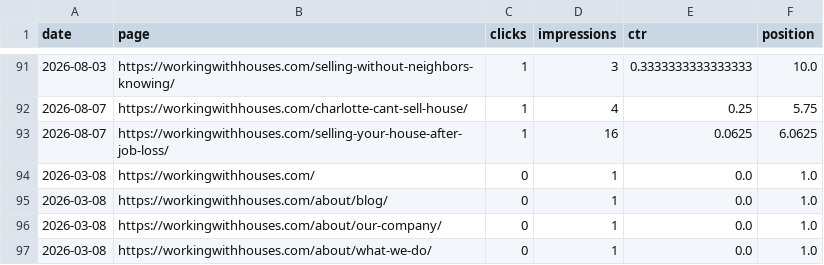
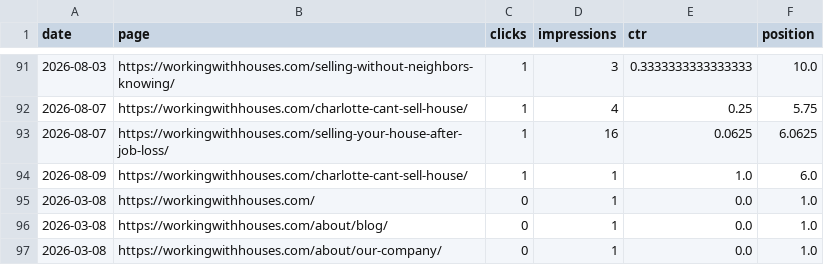
Before and after one commit to figlesias7/GSC-Tracker, a CSV file: data/gsc_daily_data.csv, drawn as a sheet; only a part is shown, gaps mark what is left out; the shorter side is filled out with more unchanged rows; the diff covers the shown part only; the diff names each change by its address in the sheet, - before the commit and + after, or states it on an @@ line.

```diff
--- a/data/gsc_daily_data.csv
+++ b/data/gsc_daily_data.csv
+row 94: 2026-08-09 | https://workingwithhouses.com/charlotte-cant-sell-house/ | 1 | 1 | 1.0 | 6.0
```
Also changed, not shown: 28 added rows elsewhere in this file, 1 other file.
